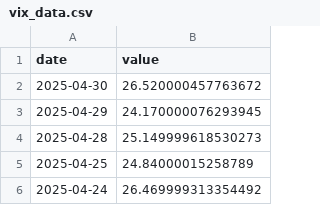
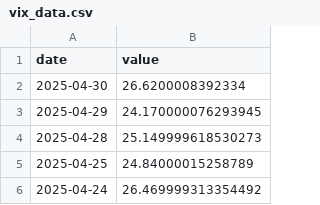
Before and after one commit to jmaietta/T2DPulse, a CSV file: data/vix_data.csv, drawn as a sheet; only a part is shown.

```diff
--- a/data/vix_data.csv
+++ b/data/vix_data.csv
@@ -1,3 +1,3 @@
 date,value
-2025-04-30,26.520000457763672
+2025-04-30,26.6200008392334
 2025-04-29,24.170000076293945
```
Also changed, not shown: data/nasdaq_data.csv, data/treasury_yield_data.csv, 2 other files.
